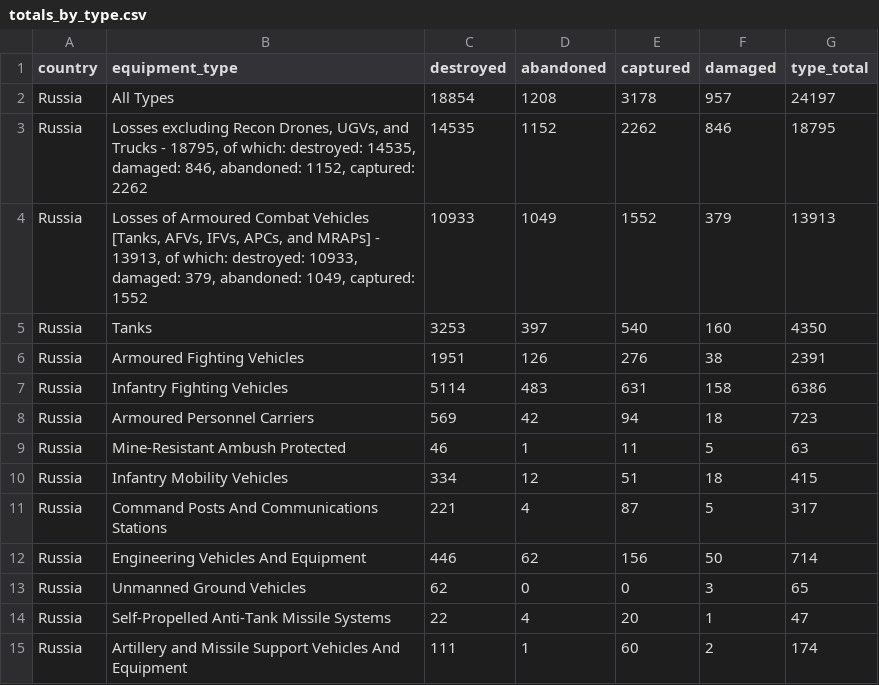
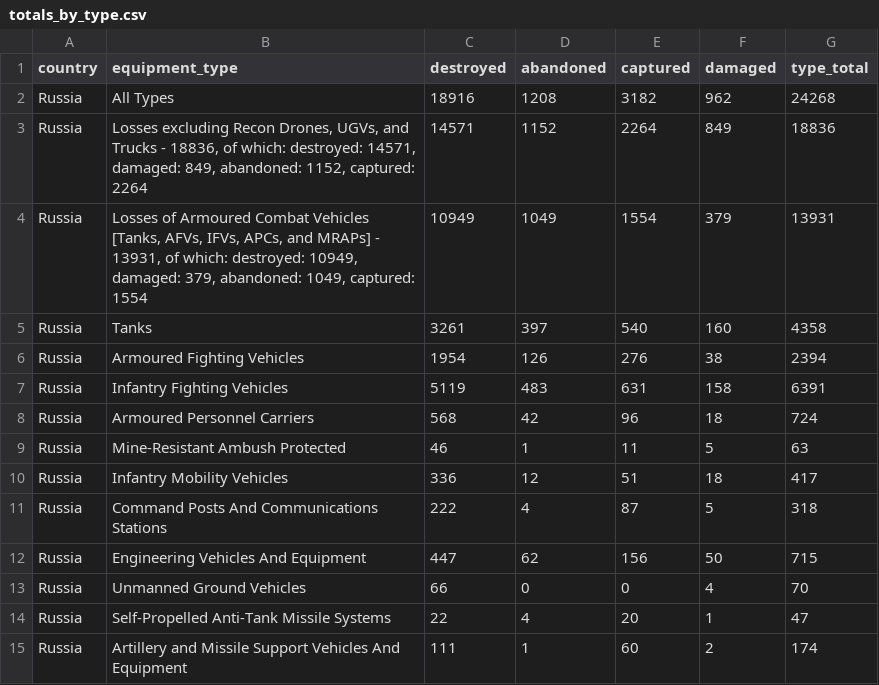
Before and after one commit to KuleRucket/scrape_oryx, a CSV file: outputfiles/totals_by_type.csv, drawn as a sheet; only a part is shown; the diff covers the shown part only.

```diff
--- a/outputfiles/totals_by_type.csv
+++ b/outputfiles/totals_by_type.csv
@@ -1,14 +1,14 @@
 country,equipment_type,destroyed,abandoned,captured,damaged,type_total
-Russia,All Types,18854,1208,3178,957,24197
-Russia,"Losses excluding Recon Drones, UGVs, and Trucks - 18795, of which: destroyed: 14535, damaged: 846, abandoned: 1152, captured: 2262",14535,1152,2262,846,18795
-Russia,"Losses of Armoured Combat Vehicles [Tanks, AFVs, IFVs, APCs, and MRAPs] - 13913, of which: destroyed: 10933, damaged: 379, abandoned: 1049, captured: 1552",10933,1049,1552,379,13913
-Russia,Tanks,3253,397,540,160,4350
-Russia,Armoured Fighting Vehicles,1951,126,276,38,2391
-Russia,Infantry Fighting Vehicles,5114,483,631,158,6386
-Russia,Armoured Personnel Carriers,569,42,94,18,723
+Russia,All Types,18916,1208,3182,962,24268
+Russia,"Losses excluding Recon Drones, UGVs, and Trucks - 18836, of which: destroyed: 14571, damaged: 849, abandoned: 1152, captured: 2264",14571,1152,2264,849,18836
+Russia,"Losses of Armoured Combat Vehicles [Tanks, AFVs, IFVs, APCs, and MRAPs] - 13931, of which: destroyed: 10949, damaged: 379, abandoned: 1049, captured: 1554",10949,1049,1554,379,13931
+Russia,Tanks,3261,397,540,160,4358
+Russia,Armoured Fighting Vehicles,1954,126,276,38,2394
+Russia,Infantry Fighting Vehicles,5119,483,631,158,6391
+Russia,Armoured Personnel Carriers,568,42,96,18,724
 Russia,Mine-Resistant Ambush Protected,46,1,11,5,63
-Russia,Infantry Mobility Vehicles,334,12,51,18,415
-Russia,Command Posts And Communications Stations,221,4,87,5,317
-Russia,Engineering Vehicles And Equipment,446,62,156,50,714
-Russia,Unmanned Ground Vehicles,62,0,0,3,65
+Russia,Infantry Mobility Vehicles,336,12,51,18,417
+Russia,Command Posts And Communications Stations,222,4,87,5,318
+Russia,Engineering Vehicles And Equipment,447,62,156,50,715
+Russia,Unmanned Ground Vehicles,66,0,0,4,70
 Russia,Self-Propelled Anti-Tank Missile Systems,22,4,20,1,47
```
Also changed, not shown: 1 added row, 1 removed row and 64 edited cells elsewhere in this file, inputfiles/daily_count_baseline.csv, outputfiles/daily_count.csv, 3 other files.
